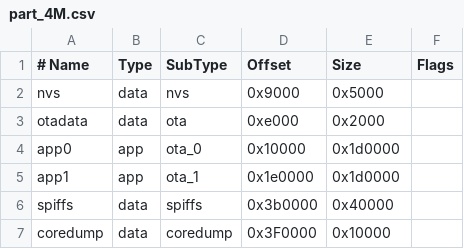
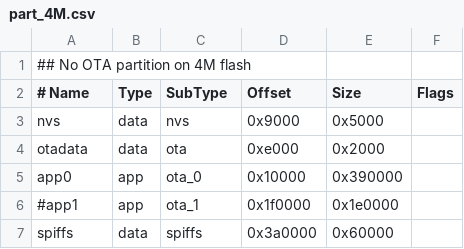
Before and after one commit to vortigont/yoyoRadio, a CSV file: yoRadio/part_4M.csv, drawn as a sheet.

Commit message:
removed OTA partition from 4M part file

```diff
--- a/yoRadio/part_4M.csv
+++ b/yoRadio/part_4M.csv
@@ -1 +1,2 @@
+## No OTA partition on 4M flash
 # Name,   Type, SubType, Offset,  Size, Flags
@@ -3,5 +4,4 @@ nvs,      data, nvs,     0x9000,  0x5000,
 otadata,  data, ota,     0xe000,  0x2000,
-app0,     app,  ota_0,   0x10000, 0x1d0000,
-app1,     app,  ota_1,   0x1e0000,0x1d0000,
-spiffs,   data, spiffs,  0x3b0000,0x40000,
-coredump, data, coredump,0x3F0000,0x10000,
+app0,     app,  ota_0,   0x10000, 0x390000,
+#app1,     app,  ota_1,   0x1f0000,0x1e0000,
+spiffs,   data, spiffs,  0x3a0000,0x60000,
```
